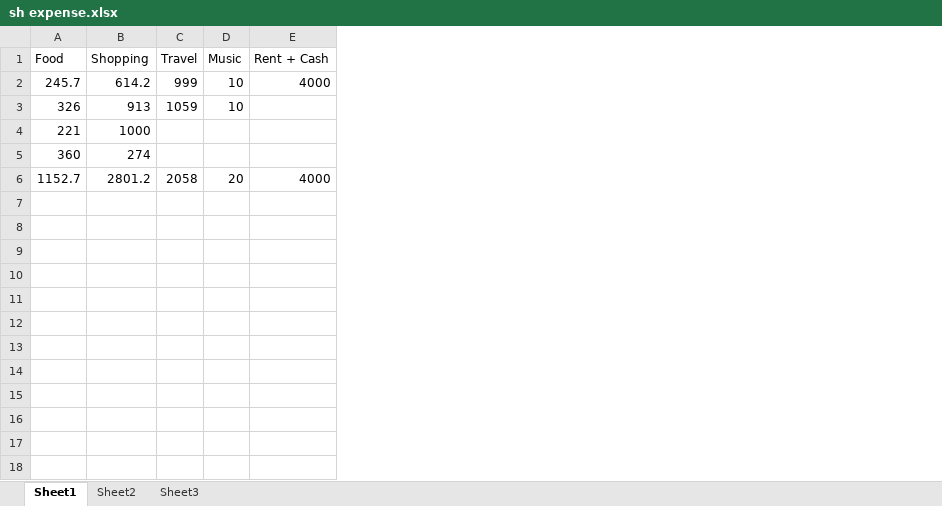
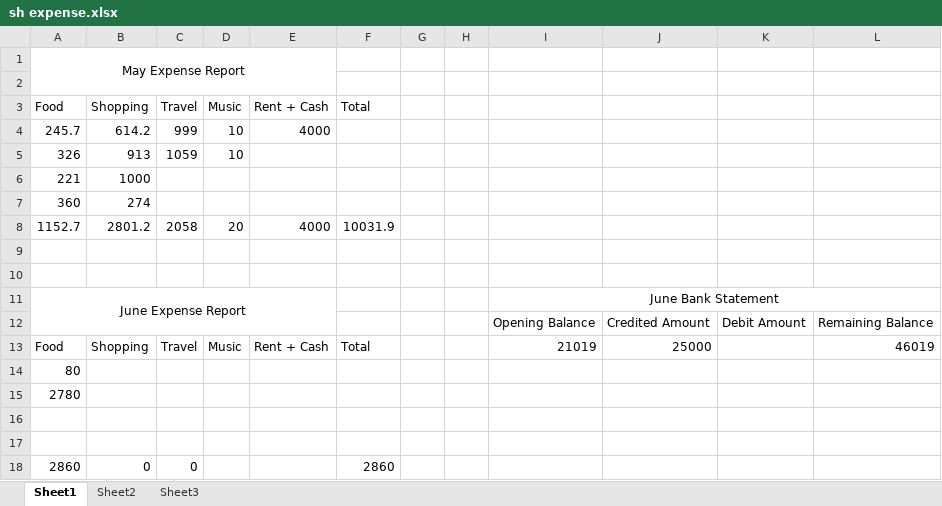
Before and after one commit to chandra-pal/vlcc, an Excel workbook: sh expense.xlsx, sheet Sheet1, drawn as a sheet; values as stored, in another font and other column widths than the file's, no borders; addresses are those after the commit; the diff names each change by its address in the sheet, - before the commit and + after, or states it on an @@ line.

Commit message:
expense update

```diff
--- a/sh expense.xlsx (sheet Sheet1)
+++ b/sh expense.xlsx (sheet Sheet1)
+column F, rows 3-8: Total |  |  |  |  | 10031.9
+column G, empty
+column H, empty
+column I, empty
+column J, empty
+column K, empty
+column L, empty
+row 1: May Expense Report
+row 2: (empty)
+row 9: (empty)
+row 10: (empty)
+row 11: June Expense Report |  |  |  |  |  |  |  | June Bank Statement
+row 12:  |  |  |  |  |  |  |  | Opening Balance | Credited Amount | Debit Amount | Remaining Balance
+row 13: Food | Shopping | Travel | Music | Rent + Cash | Total |  |  | 21019 | 25000 |  | 46019
+row 14: 80
+row 15: 2780
+row 16: (empty)
+row 17: (empty)
+row 18: 2860 | 0 | 0 |  |  | 2860
```
Also changed, not shown: formulas that keep their value.
